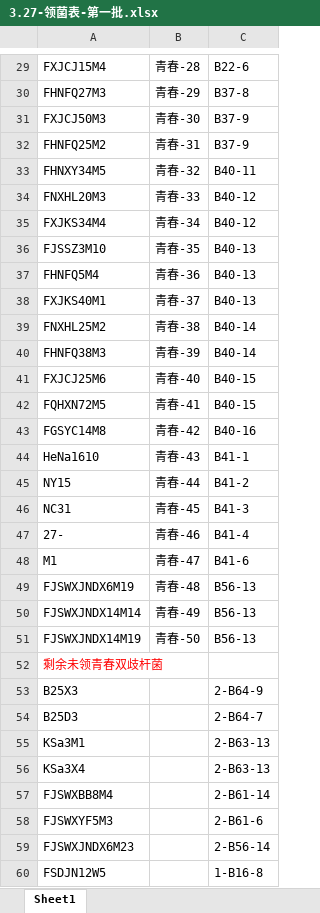
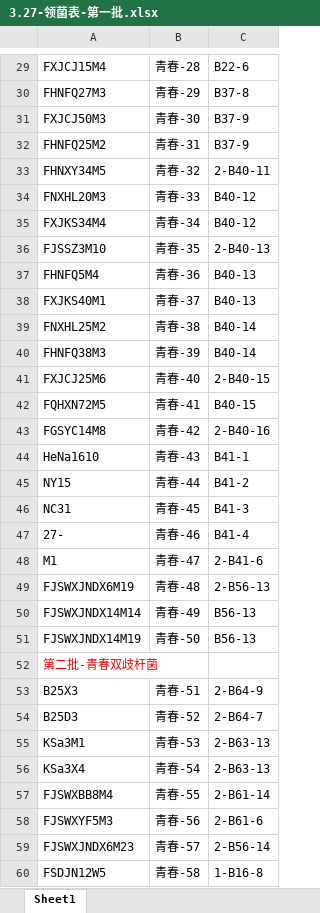
Before and after one commit to jiangnanczh/-, an Excel workbook: 领菌/3.27-领菌表-第一批.xlsx, sheet Sheet1, drawn as a sheet; only a part is shown, gaps mark what is left out; values as stored, in another font and other column widths than the file's, no borders; the diff covers the shown part only; the diff names each change by its address in the sheet, - before the commit and + after, or states it on an @@ line.

```diff
--- a/领菌/3.27-领菌表-第一批.xlsx (sheet Sheet1)
+++ b/领菌/3.27-领菌表-第一批.xlsx (sheet Sheet1)
-C33: B40-11
+C33: 2-B40-11
-C36: B40-13
+C36: 2-B40-13
-C41: B40-15
+C41: 2-B40-15
-C43: B40-16
+C43: 2-B40-16
-C48: B41-6
+C48: 2-B41-6
-C49: B56-13
+C49: 2-B56-13
-A52: 剩余未领青春双歧杆菌
+A52: 第二批-青春双歧杆菌
-B53: (empty)
+B53: 青春-51
-B54: (empty)
+B54: 青春-52
-B55: (empty)
+B55: 青春-53
-B56: (empty)
+B56: 青春-54
-B57: (empty)
+B57: 青春-55
-B58: (empty)
+B58: 青春-56
-B59: (empty)
+B59: 青春-57
-B60: (empty)
+B60: 青春-58
```
Also changed, not shown: 8 edited cells elsewhere in this sheet, 筛菌情况/筛菌明细表.xlsx, 领菌/4.16-领菌表-第三批.xlsx, 40 other files.
